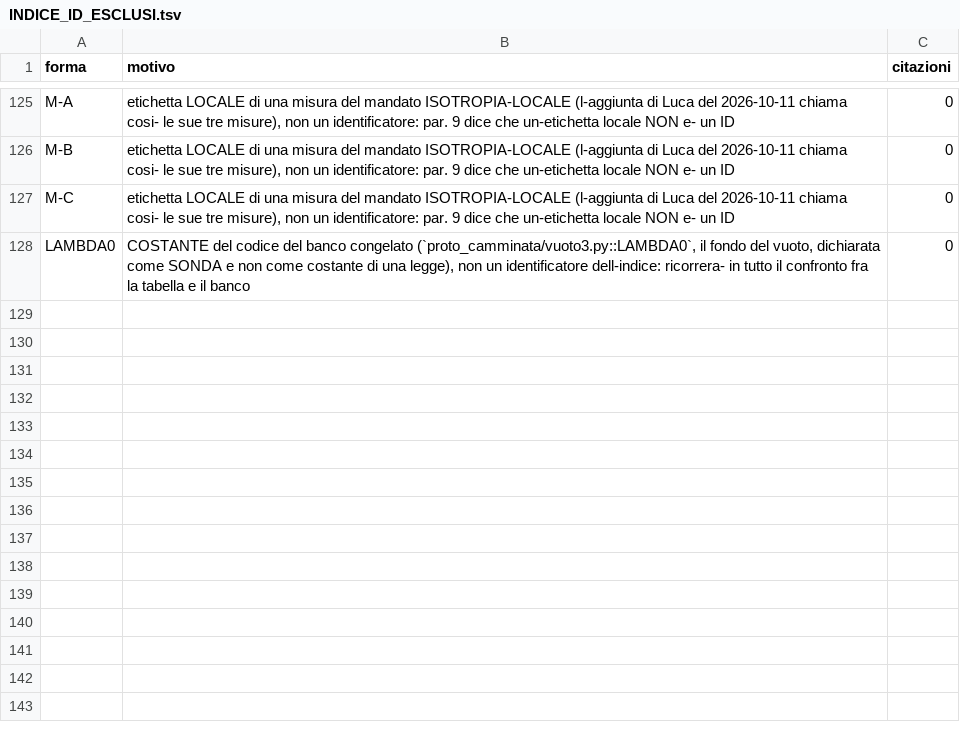
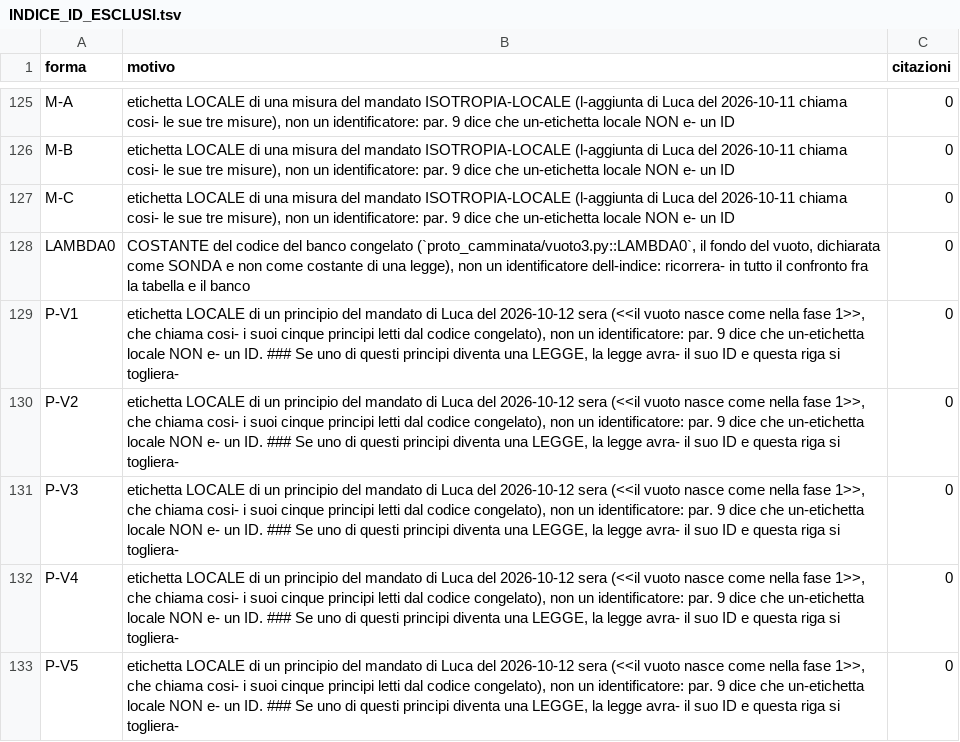
Before and after one commit to lpeano/soliton_simulator, a TSV file: doc/INDICE_ID_ESCLUSI.tsv, drawn as a sheet; only a part is shown, gaps mark what is left out; the diff names each change by its address in the sheet, - before the commit and + after, or states it on an @@ line.

```diff
--- a/doc/INDICE_ID_ESCLUSI.tsv
+++ b/doc/INDICE_ID_ESCLUSI.tsv
+row 129: P-V1 | etichetta LOCALE di un principio del mandato di Luca del 2026-10-12 sera (<<il vuoto nasce come nella fase 1>>, che chiama cosi- i suoi cinque principi letti dal codice congelato), non un identificatore: par. 9 dice che un-etichetta locale NON e- un ID. ### Se uno di questi principi diventa una LEGGE, la legge avra- il suo ID e questa riga si togliera- | 0
+row 130: P-V2 | etichetta LOCALE di un principio del mandato di Luca del 2026-10-12 sera (<<il vuoto nasce come nella fase 1>>, che chiama cosi- i suoi cinque principi letti dal codice congelato), non un identificatore: par. 9 dice che un-etichetta locale NON e- un ID. ### Se uno di questi principi diventa una LEGGE, la legge avra- il suo ID e questa riga si togliera- | 0
+row 131: P-V3 | etichetta LOCALE di un principio del mandato di Luca del 2026-10-12 sera (<<il vuoto nasce come nella fase 1>>, che chiama cosi- i suoi cinque principi letti dal codice congelato), non un identificatore: par. 9 dice che un-etichetta locale NON e- un ID. ### Se uno di questi principi diventa una LEGGE, la legge avra- il suo ID e questa riga si togliera- | 0
+row 132: P-V4 | etichetta LOCALE di un principio del mandato di Luca del 2026-10-12 sera (<<il vuoto nasce come nella fase 1>>, che chiama cosi- i suoi cinque principi letti dal codice congelato), non un identificatore: par. 9 dice che un-etichetta locale NON e- un ID. ### Se uno di questi principi diventa una LEGGE, la legge avra- il suo ID e questa riga si togliera- | 0
+row 133: P-V5 | etichetta LOCALE di un principio del mandato di Luca del 2026-10-12 sera (<<il vuoto nasce come nella fase 1>>, che chiama cosi- i suoi cinque principi letti dal codice congelato), non un identificatore: par. 9 dice che un-etichetta locale NON e- un ID. ### Se uno di questi principi diventa una LEGGE, la legge avra- il suo ID e questa riga si togliera- | 0
```
Also changed, not shown: 2 other files.
